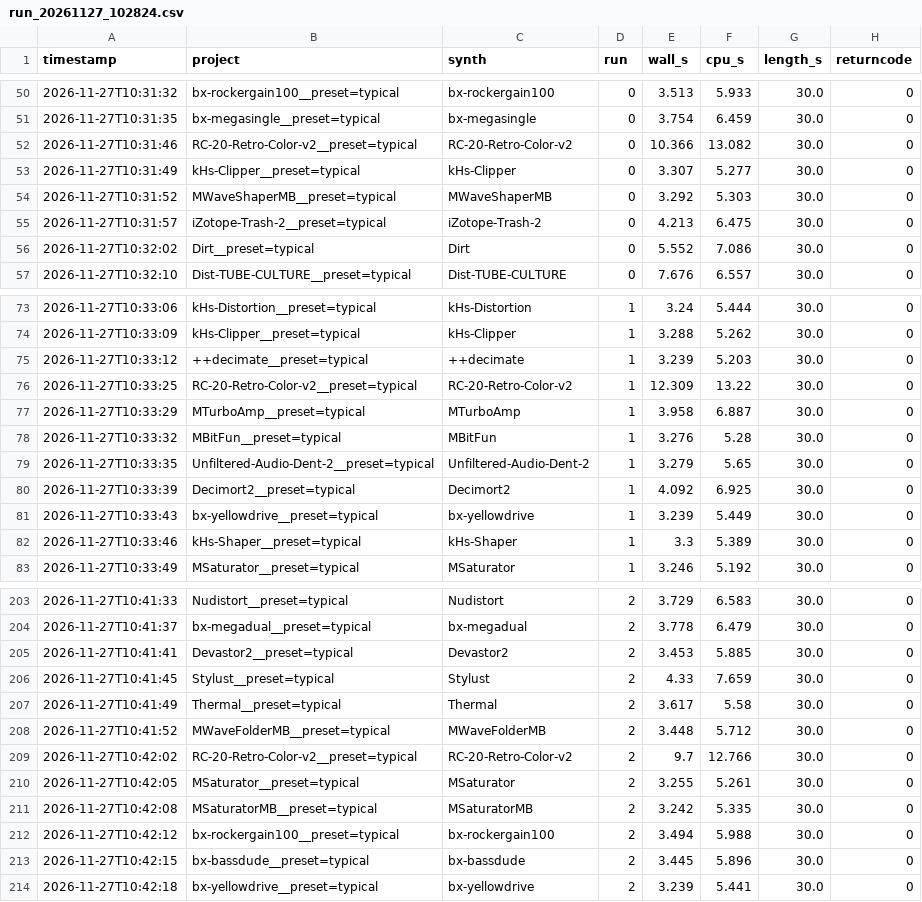
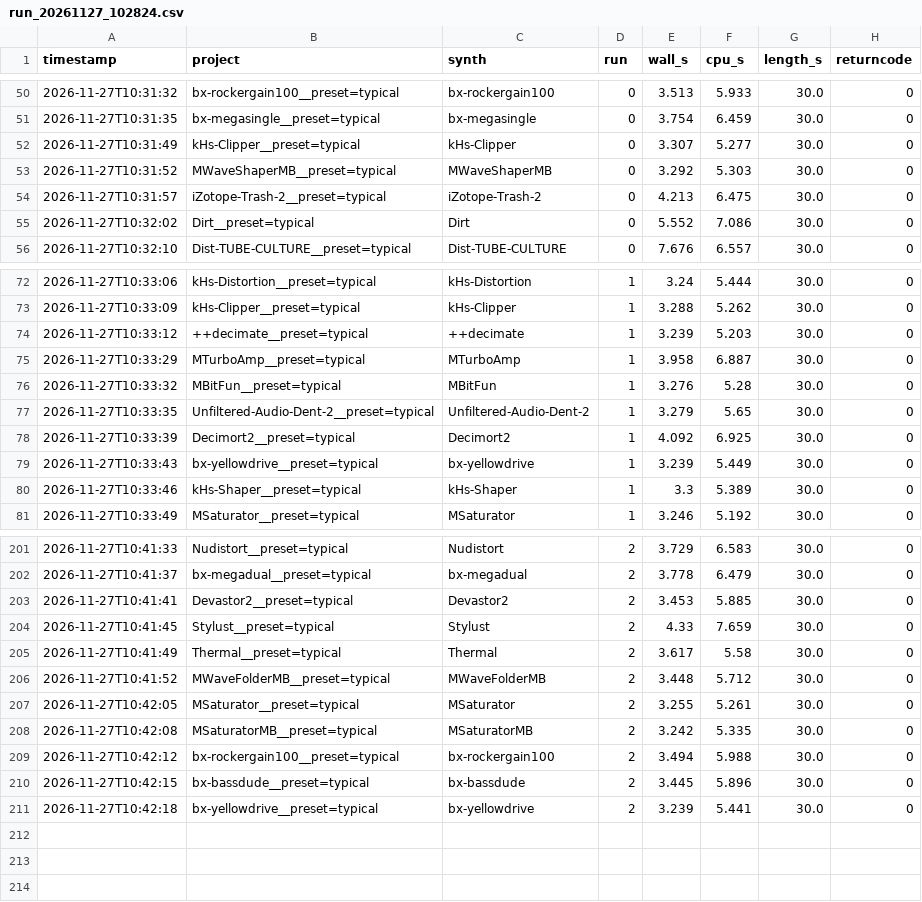
Before and after one commit to cygnuszwaan/synth-bench, a CSV file: results/run_20261127_102824.csv, drawn as a sheet; only a part is shown, gaps mark what is left out; the diff names each change by its address in the sheet, - before the commit and + after, or states it on an @@ line.

```diff
--- a/results/run_20261127_102824.csv
+++ b/results/run_20261127_102824.csv
-row 52: 2026-11-27T10:31:46 | RC-20-Retro-Color-v2__preset=typical | RC-20-Retro-Color-v2 | 0 | 10.366 | 13.082 | 30.0 | 0
-row 76: 2026-11-27T10:33:25 | RC-20-Retro-Color-v2__preset=typical | RC-20-Retro-Color-v2 | 1 | 12.309 | 13.22 | 30.0 | 0
-row 209: 2026-11-27T10:42:02 | RC-20-Retro-Color-v2__preset=typical | RC-20-Retro-Color-v2 | 2 | 9.7 | 12.766 | 30.0 | 0
```
Also changed, not shown: build_list.tsv, effects.csv, 20 other files.
